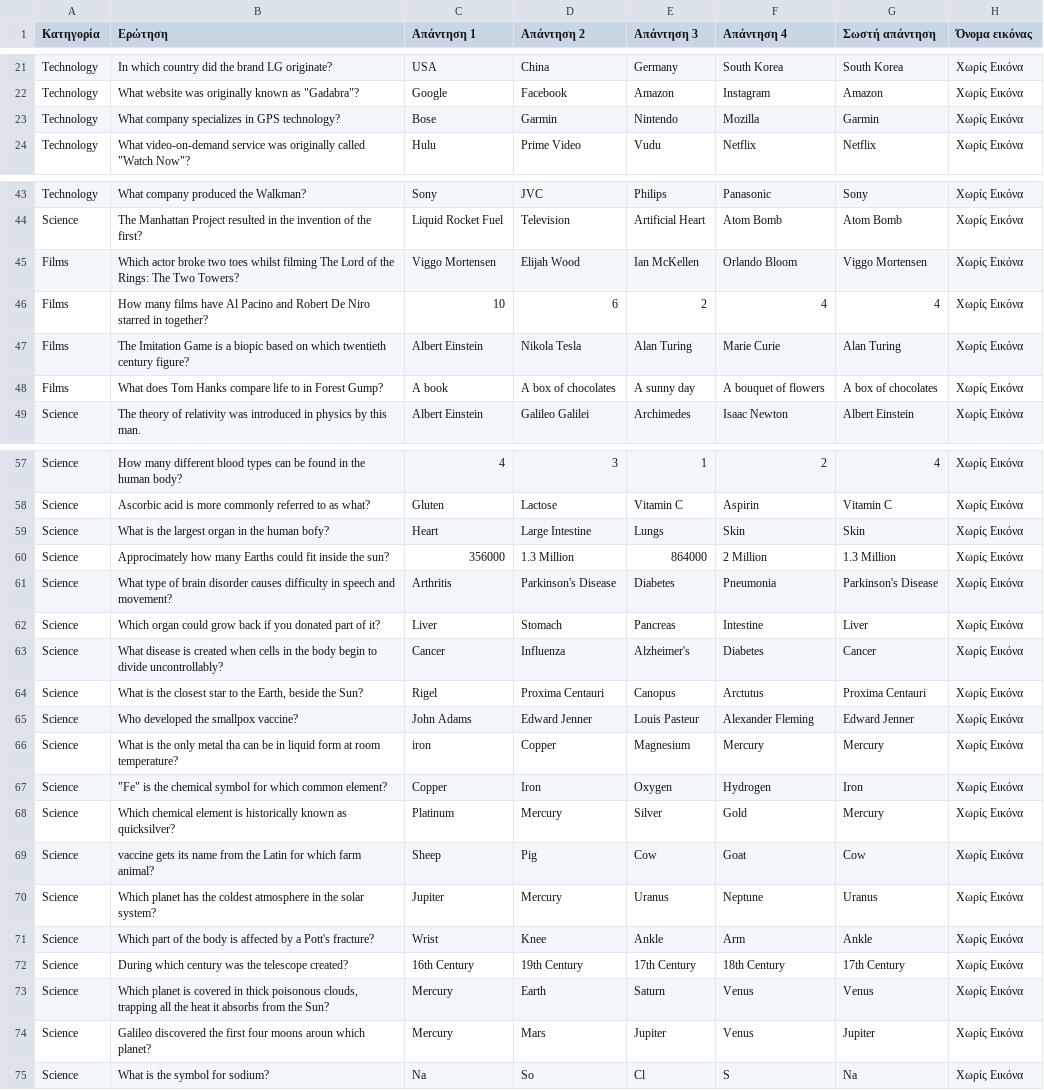
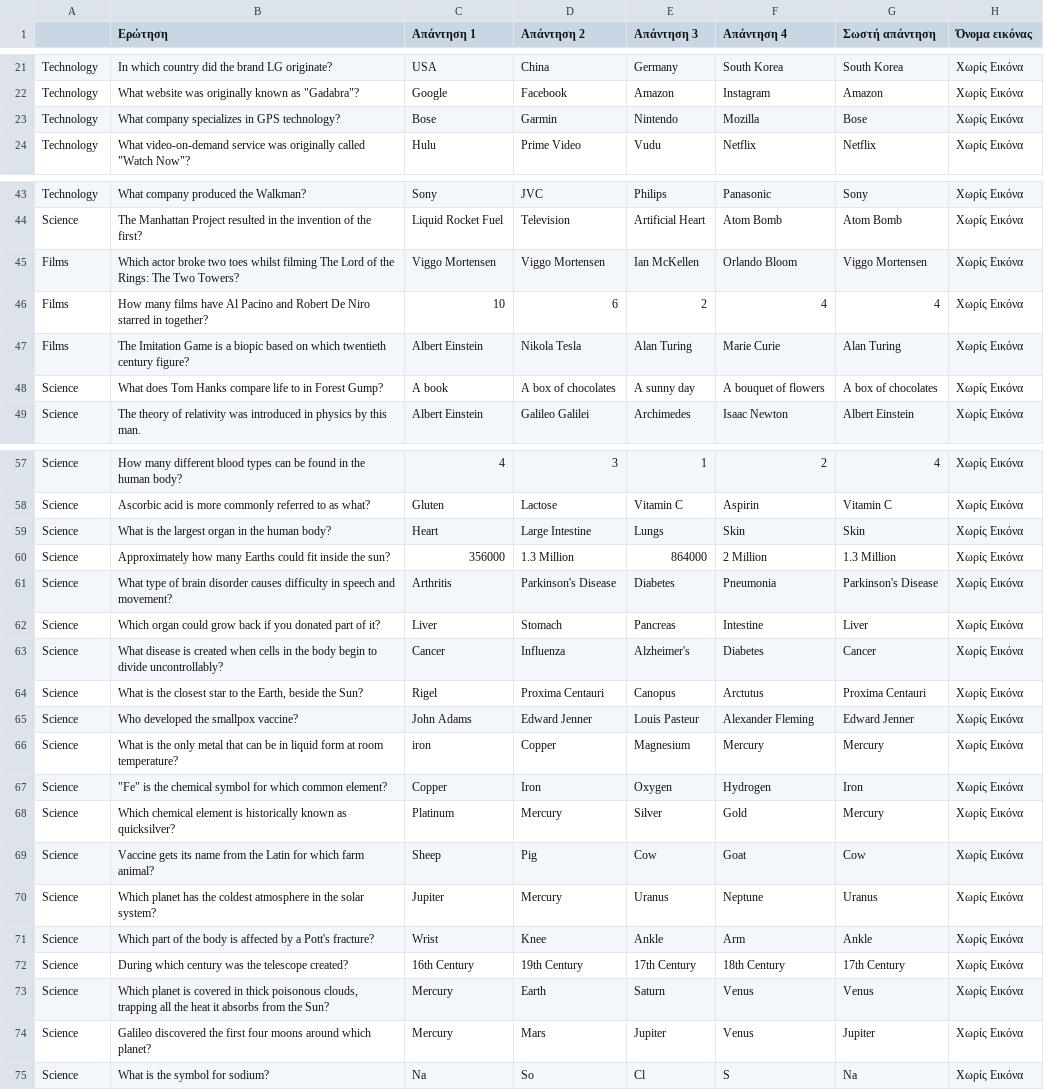
Before and after one commit to xt-riot/Java-course-game, a CSV file: src/QuizQuestions.csv, drawn as a sheet; only a part is shown, gaps mark what is left out; the diff covers the shown part only.

```diff
--- a/src/QuizQuestions.csv
+++ b/src/QuizQuestions.csv
@@ -1 +1 @@
-Κατηγορία,Ερώτηση,Απάντηση 1,Απάντηση 2,Απάντηση 3,Απάντηση 4,Σωστή απάντηση,Όνομα εικόνας
+,Ερώτηση,Απάντηση 1,Απάντηση 2,Απάντηση 3,Απάντηση 4,Σωστή απάντηση,Όνομα εικόνας
@@ -22,3 +22,3 @@ Technology,In which country did the brand LG originate?,USA,China,Germany,South
 Technology,"What website was originally known as ""Gadabra""?",Google,Facebook,Amazon,Instagram,Amazon,Χωρίς Εικόνα
-Technology,What company specializes in GPS technology?,Bose,Garmin,Nintendo,Mozilla,Garmin,Χωρίς Εικόνα
+Technology,What company specializes in GPS technology?,Bose,Garmin,Nintendo,Mozilla,Bose,Χωρίς Εικόνα
 Technology,"What video-on-demand service was originally called ""Watch Now""?",Hulu,Prime Video,Vudu,Netflix,Netflix,Χωρίς Εικόνα
@@ -44,6 +44,6 @@ Technology,What company produced the Walkman?,Sony,JVC,Philips,Panasonic,Sony,Χ
 Science,The Manhattan Project resulted in the invention of the first?,Liquid Rocket Fuel,Television,Artificial Heart,Atom Bomb,Atom Bomb,Χωρίς Εικόνα
-Films,Which actor broke two toes whilst filming The Lord of the Rings: The Two Towers?,Viggo Mortensen,Elijah Wood,Ian McKellen,Orlando Bloom,Viggo Mortensen,Χωρίς Εικόνα
+Films,Which actor broke two toes whilst filming The Lord of the Rings: The Two Towers?,Viggo Mortensen,Viggo Mortensen,Ian McKellen,Orlando Bloom,Viggo Mortensen,Χωρίς Εικόνα
 Films,How many films have Al Pacino and Robert De Niro starred in together?,10,6,2,4,4,Χωρίς Εικόνα
 Films,The Imitation Game is a biopic based on which twentieth century figure?,Albert Einstein,Nikola Tesla,Alan Turing,Marie Curie,Alan Turing,Χωρίς Εικόνα
-Films,What does Tom Hanks compare life to in Forest Gump?,A book,A box of chocolates,A sunny day,A bouquet of flowers,A box of chocolates,Χωρίς Εικόνα
+Science,What does Tom Hanks compare life to in Forest Gump?,A book,A box of chocolates,A sunny day,A bouquet of flowers,A box of chocolates,Χωρίς Εικόνα
 Science,The theory of relativity was introduced in physics by this man.,Albert Einstein,Galileo Galilei,Archimedes,Isaac Newton,Albert Einstein,Χωρίς Εικόνα
@@ -58,4 +58,4 @@ Science,How many different blood types can be found in the human body?,4,3,1,2,4
 Science,Ascorbic acid is more commonly referred to as what?,Gluten,Lactose,Vitamin C,Aspirin,Vitamin C,Χωρίς Εικόνα
-Science,What is the largest organ in the human bofy?,Heart,Large Intestine,Lungs,Skin,Skin,Χωρίς Εικόνα
-Science,Approcimately how many Earths could fit inside the sun?,356000,1.3 Million,864000,2 Million,1.3 Million,Χωρίς Εικόνα
+Science,What is the largest organ in the human body?,Heart,Large Intestine,Lungs,Skin,Skin,Χωρίς Εικόνα
+Science,Approximately how many Earths could fit inside the sun?,356000,1.3 Million,864000,2 Million,1.3 Million,Χωρίς Εικόνα
 Science,What type of brain disorder causes difficulty in speech and movement?,Arthritis,Parkinson's Disease,Diabetes,Pneumonia,Parkinson's Disease,Χωρίς Εικόνα
@@ -65,6 +65,6 @@ Science,"What is the closest star to the Earth, beside the Sun?",Rigel,Proxima C
 Science,Who developed the smallpox vaccine?,John Adams,Edward Jenner,Louis Pasteur,Alexander Fleming,Edward Jenner,Χωρίς Εικόνα
-Science,What is the only metal tha can be in liquid form at room temperature?,iron,Copper,Magnesium,Mercury,Mercury,Χωρίς Εικόνα
+Science,What is the only metal that can be in liquid form at room temperature?,iron,Copper,Magnesium,Mercury,Mercury,Χωρίς Εικόνα
 Science,"""Fe"" is the chemical symbol for which common element?",Copper,Iron,Oxygen,Hydrogen,Iron,Χωρίς Εικόνα
 Science,Which chemical element is historically known as quicksilver?,Platinum,Mercury,Silver,Gold,Mercury,Χωρίς Εικόνα
-Science,vaccine gets its name from the Latin for which farm animal?,Sheep,Pig,Cow,Goat,Cow,Χωρίς Εικόνα
+Science,Vaccine gets its name from the Latin for which farm animal?,Sheep,Pig,Cow,Goat,Cow,Χωρίς Εικόνα
 Science,Which planet has the coldest atmosphere in the solar system?,Jupiter,Mercury,Uranus,Neptune,Uranus,Χωρίς Εικόνα
@@ -73,3 +73,3 @@ Science,During which century was the telescope created?,16th Century,19th Centur
 Science,"Which planet is covered in thick poisonous clouds, trapping all the heat it absorbs from the Sun?",Mercury,Earth,Saturn,Venus,Venus,Χωρίς Εικόνα
-Science,Galileo discovered the first four moons aroun which planet?,Mercury,Mars,Jupiter,Venus,Jupiter,Χωρίς Εικόνα
+Science,Galileo discovered the first four moons around which planet?,Mercury,Mars,Jupiter,Venus,Jupiter,Χωρίς Εικόνα
 Science,What is the symbol for sodium?,Na,So,Cl,S,Na,Χωρίς Εικόνα
```
Also changed, not shown: 17 added rows and 6 edited cells elsewhere in this file, 11 other files.
